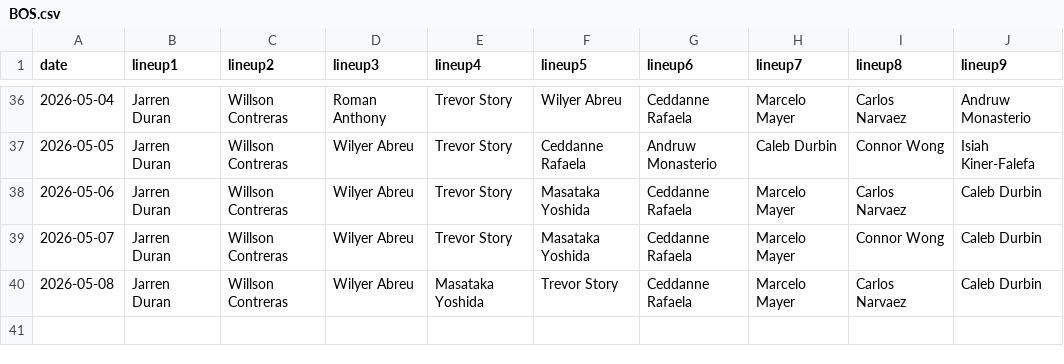
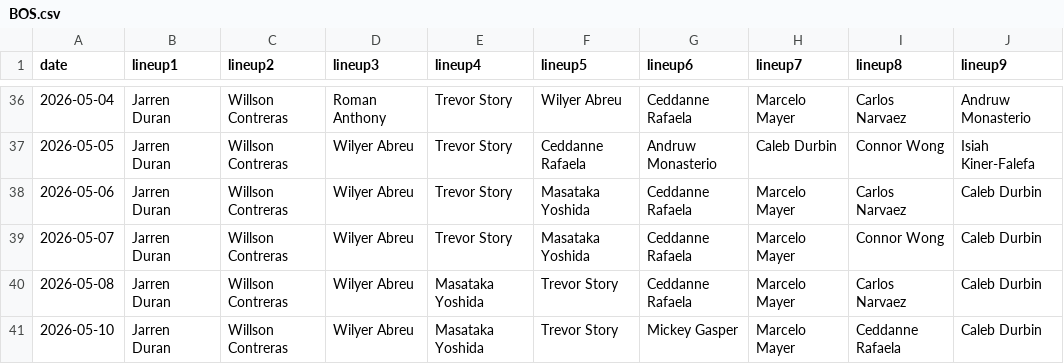
Before and after one commit to fantasy-toolz/batting-order, a CSV file: data/2026/BOS.csv, drawn as a sheet; only a part is shown, gaps mark what is left out.

```diff
--- a/data/2026/BOS.csv
+++ b/data/2026/BOS.csv
@@ -40 +40,2 @@ date,lineup1,lineup2,lineup3,lineup4,lineup5,lineup6,lineup7,lineup8,lineup9,
 2026-05-08, Jarren Duran, Willson Contreras, Wilyer Abreu, Masataka Yoshida, Trevor Story, Ceddanne Rafaela, Marcelo Mayer, Carlos Narvaez, Caleb Durbin,
+2026-05-10, Jarren Duran, Willson Contreras, Wilyer Abreu, Masataka Yoshida, Trevor Story, Mickey Gasper, Marcelo Mayer, Ceddanne Rafaela, Caleb Durbin,
```
Also changed, not shown: data/2026/AZ.csv, data/2026/CLE.csv, 31 other files.
